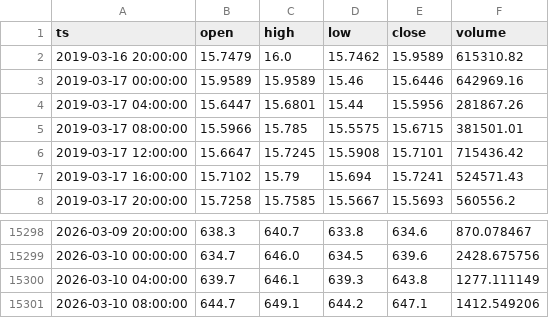
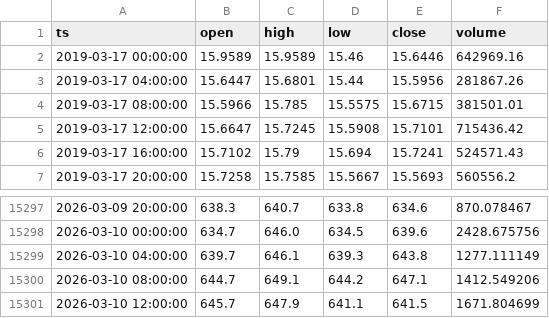
Before and after one commit to GittyVern/crypto-signals, a CSV file: data/BNB_USDT_4h.csv, drawn as a sheet; only a part is shown, gaps mark what is left out.

```diff
--- a/data/BNB_USDT_4h.csv
+++ b/data/BNB_USDT_4h.csv
@@ -1,3 +1,2 @@
 ts,open,high,low,close,volume
-2019-03-16 20:00:00,15.7479,16.0,15.7462,15.9589,615310.82
 2019-03-17 00:00:00,15.9589,15.9589,15.46,15.6446,642969.16
@@ -15301 +15300,2 @@ ts,open,high,low,close,volume
 2026-03-10 08:00:00,644.7,649.1,644.2,647.1,1412.549206
+2026-03-10 12:00:00,645.7,647.9,641.1,641.5,1671.804699
```
Also changed, not shown: data/BTC_USDT_4h.csv, data/ETH_USDT_4h.csv, 2 other files.
